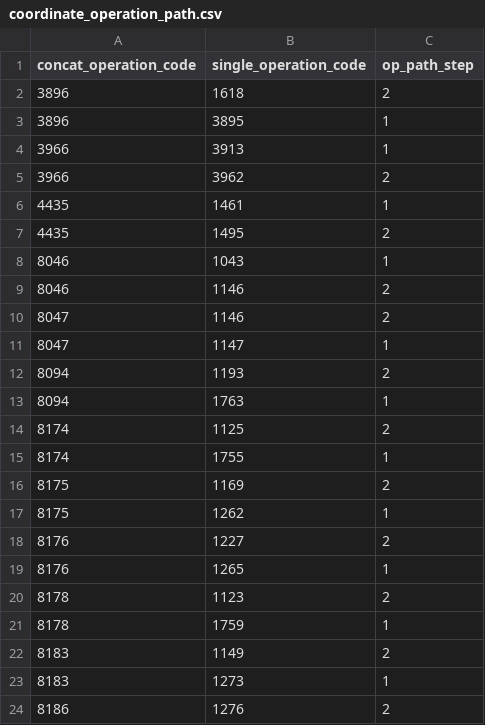
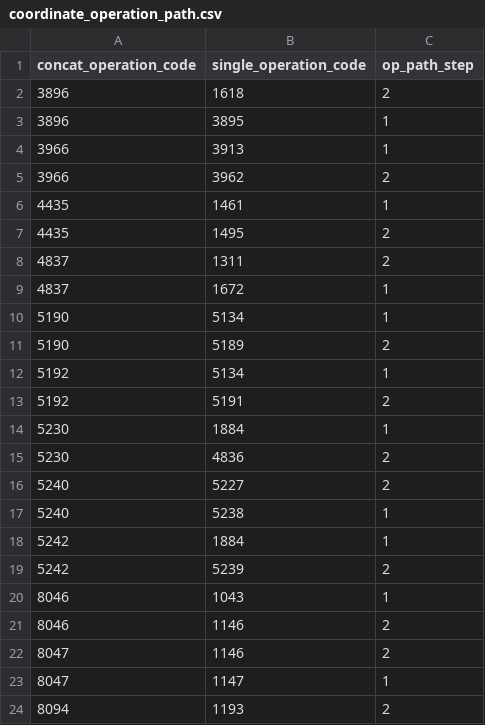
Before and after one commit to johanvdw/libgeotiff-git-mirror, a CSV file: geotiff/trunk/libgeotiff/csv/coordinate_operation_path.csv, drawn as a sheet; only a part is shown; the shorter side is filled out with more unchanged rows.

```diff
--- a/geotiff/trunk/libgeotiff/csv/coordinate_operation_path.csv
+++ b/geotiff/trunk/libgeotiff/csv/coordinate_operation_path.csv
@@ -7,2 +7,14 @@ concat_operation_code,single_operation_code,op_path_step
 4435,1495,2
+4837,1311,2
+4837,1672,1
+5190,5134,1
+5190,5189,2
+5192,5134,1
+5192,5191,2
+5230,1884,1
+5230,4836,2
+5240,5227,2
+5240,5238,1
+5242,1884,1
+5242,5239,2
 8046,1043,1
```
Also changed, not shown: geotiff/trunk/libgeotiff/csv/ellipsoid.csv, 15 other files.
